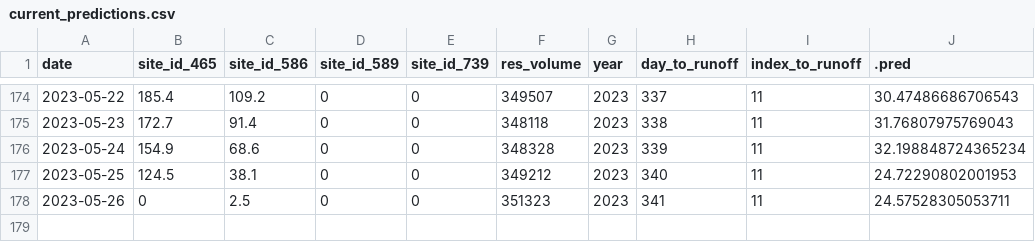
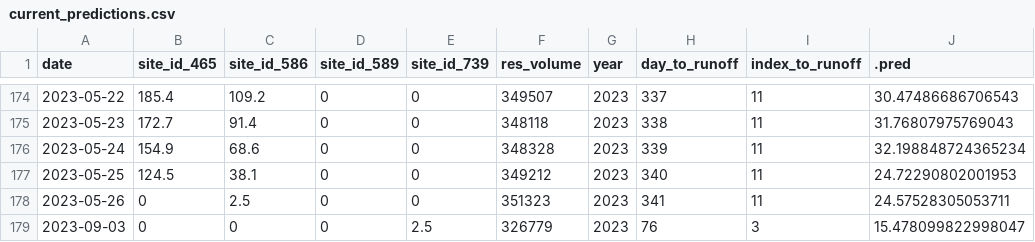
Before and after one commit to mschmidty/dolores_flow_predict, a CSV file: output/current_predictions.csv, drawn as a sheet; only a part is shown, gaps mark what is left out; the diff names each change by its address in the sheet, - before the commit and + after, or states it on an @@ line.

```diff
--- a/output/current_predictions.csv
+++ b/output/current_predictions.csv
+row 179: 2023-09-03 | 0 | 0 | 0 | 2.5 | 326779 | 2023 | 76 | 3 | 15.478099822998047
```
Also changed, not shown: output/flow_data_all.csv, 1 other file.
